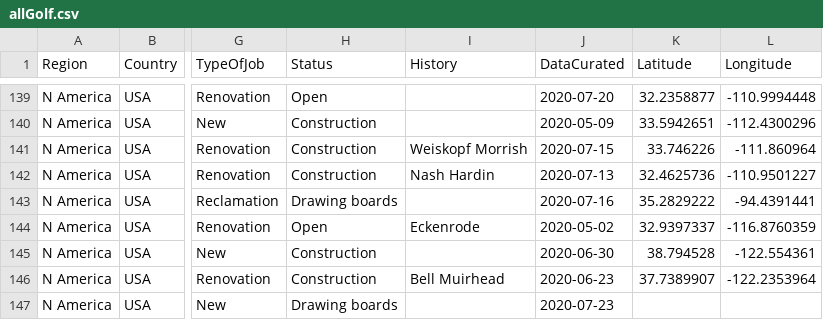
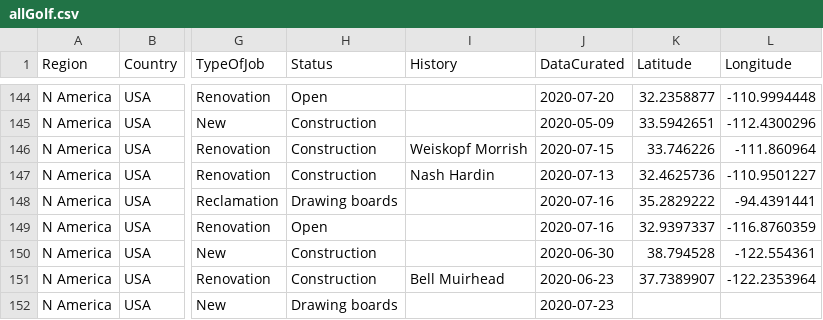
Before and after one commit to thomasvbrown/fescue.github.io, a CSV file: _data/allGolf.csv, drawn as a sheet; only a part is shown, gaps mark what is left out; addresses are those after the commit; the diff covers the shown part only; the diff names each change by its address in the sheet, - before the commit and + after, or states it on an @@ line.

```diff
--- a/_data/allGolf.csv
+++ b/_data/allGolf.csv
-I149 (History): Eckenrode
+I149 (History): (empty)
-J149 (DataCurated): 2020-05-02
+J149 (DataCurated): 2020-07-16
```
Also changed, not shown: 14 added rows and 6 edited cells elsewhere in this file.
